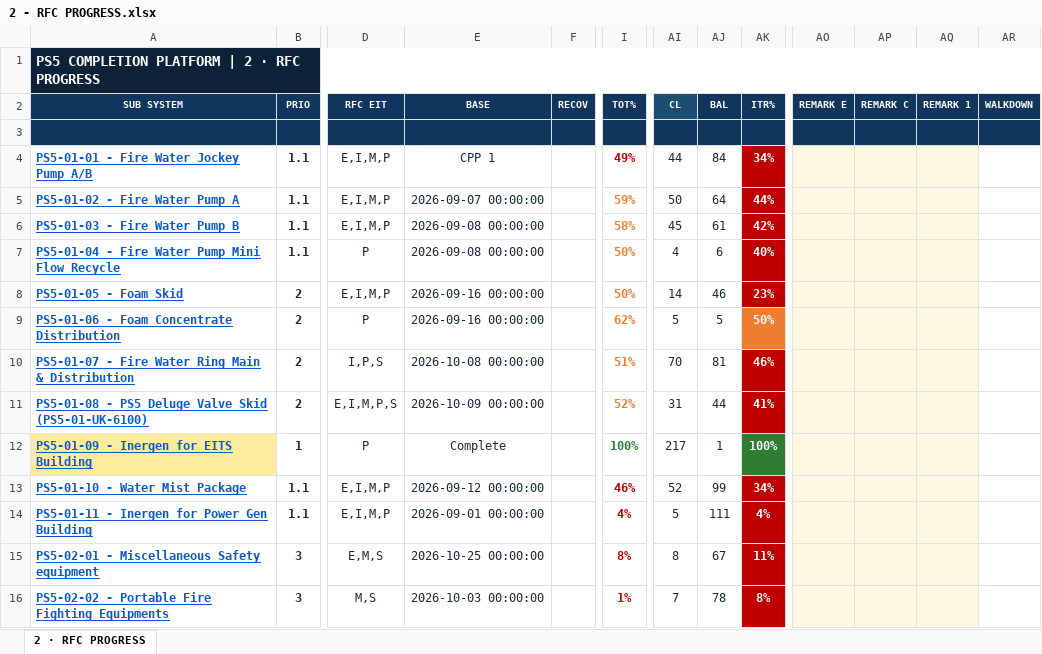
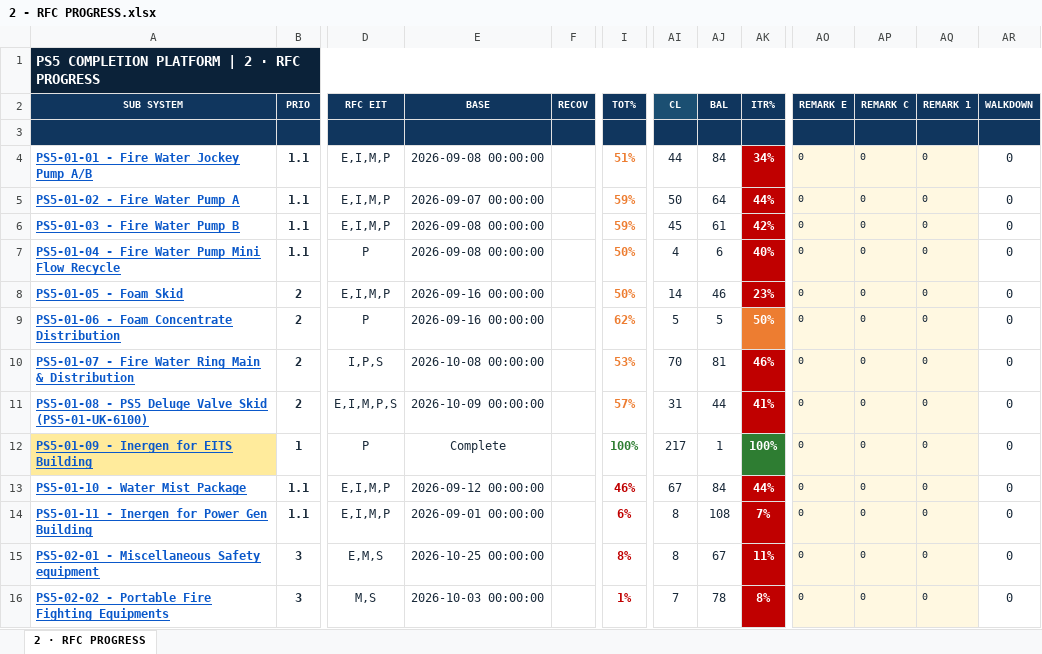
Before and after one commit to Mohamedgawad1/COMPLETION-PROGRESS---KENTPLC, an Excel workbook: EXCEL/2 - RFC PROGRESS.xlsx, sheet 2 · RFC PROGRESS, drawn as a sheet; only a part is shown, gaps mark what is left out; values as stored, in another font and other column widths than the file's, no borders; the diff covers the shown part only; the diff names each change by its address in the sheet, - before the commit and + after, or states it on an @@ line.

```diff
--- a/EXCEL/2 - RFC PROGRESS.xlsx (sheet 2 · RFC PROGRESS)
+++ b/EXCEL/2 - RFC PROGRESS.xlsx (sheet 2 · RFC PROGRESS)
-E4 (BASE): CPP 1
+E4 (BASE): 2026-09-08 00:00:00
-I4 (TOT%): 49%
+I4 (TOT%): 51%
-I4 text colour: #C00000
+I4 text colour: #ED7D31
-AO4:AO16 (REMARK E): (empty)
+AO4:AO16 (REMARK E): 0
-AP4:AP16 (REMARK C): (empty)
+AP4:AP16 (REMARK C): 0
-AQ4:AQ16 (REMARK 1): (empty)
+AQ4:AQ16 (REMARK 1): 0
-AR4:AR16 (WALKDOWN): (empty)
+AR4:AR16 (WALKDOWN): 0
-I6 (TOT%): 58%
+I6 (TOT%): 59%
-I10 (TOT%): 51%
+I10 (TOT%): 53%
-I11 (TOT%): 52%
+I11 (TOT%): 57%
-AI13 (CL): 52
+AI13 (CL): 67
-AJ13 (BAL): 99
+AJ13 (BAL): 84
-AK13 (ITR%): 34%
+AK13 (ITR%): 44%
-I14 (TOT%): 4%
+I14 (TOT%): 6%
-AI14 (CL): 5
+AI14 (CL): 8
-AJ14 (BAL): 111
+AJ14 (BAL): 108
-AK14 (ITR%): 4%
+AK14 (ITR%): 7%
```
Also changed, not shown: 1110 edited cells and cell formats elsewhere in this sheet, EXCEL/3 - BLOCKING-REMARKS.xlsx, EXCEL/6 - SUBSYSTEM.xlsx, 9 other files.
